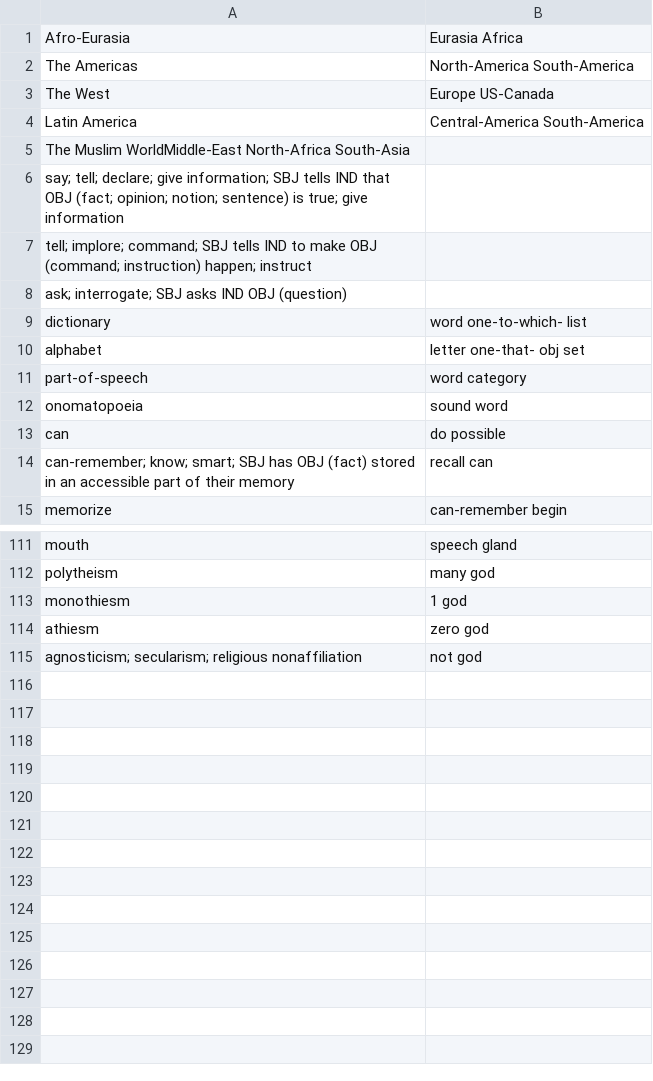
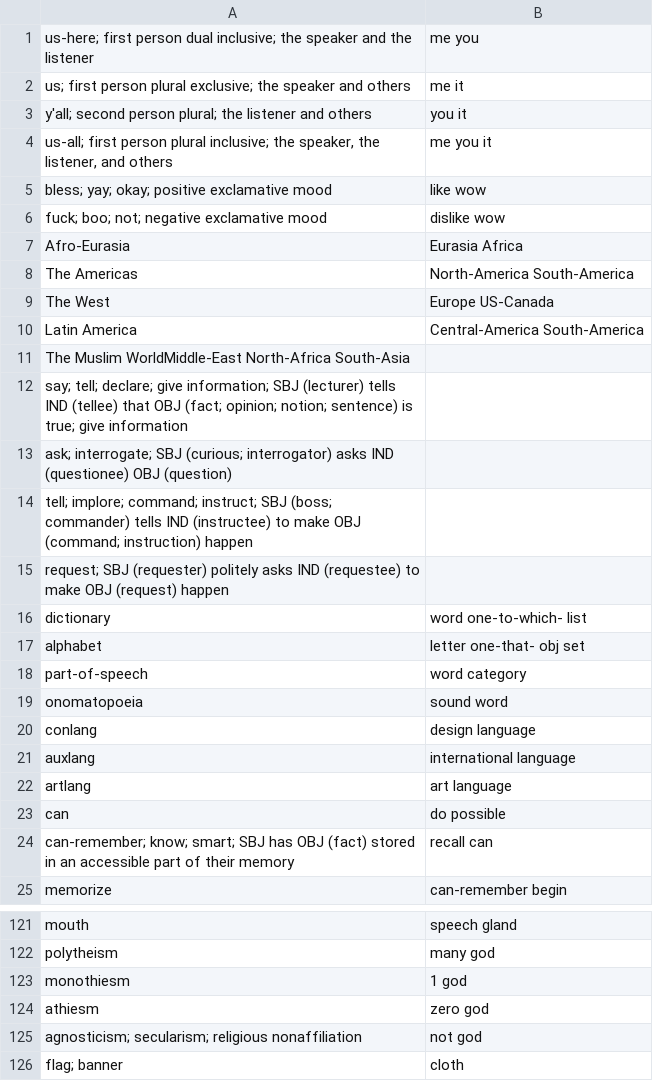
Before and after one commit to jkunimune/Djastiz, a CSV file: dictionary/compound word.csv, drawn as a sheet; only a part is shown, gaps mark what is left out.

Commit message:
These qualifiers have nothing to do with quality
I renamed some things; qualifier to the more accurate quantifier, and number to numeral. I also added more words and changed some others. I almost have all my mood markers and conjunctions.

```diff
--- a/dictionary/compound word.csv
+++ b/dictionary/compound word.csv
@@ -1 +1,7 @@
+"us-here; first person dual inclusive; the speaker and the listener",me you
+"us; first person plural exclusive; the speaker and others",me it
+"y'all; second person plural; the listener and others",you it
+"us-all; first person plural inclusive; the speaker, the listener, and others",me you it
+"bless; yay; okay; positive exclamative mood",like wow
+"fuck; boo; not; negative exclamative mood",dislike wow
 "Afro-Eurasia",Eurasia Africa
@@ -5,5 +11,6 @@
 "The Muslim World"Middle-East North-Africa South-Asia
-"say; tell; declare; give information; SBJ tells IND that OBJ (fact; opinion; notion; sentence) is true; give information",
-"tell; implore; command; SBJ tells IND to make OBJ (command; instruction) happen; instruct",
-"ask; interrogate; SBJ asks IND OBJ (question)",
+"say; tell; declare; give information; SBJ (lecturer) tells IND (tellee) that OBJ (fact; opinion; notion; sentence) is true; give information",
+"ask; interrogate; SBJ (curious; interrogator) asks IND (questionee) OBJ (question)",
+"tell; implore; command; instruct; SBJ (boss; commander) tells IND (instructee) to make OBJ (command; instruction) happen",
+"request; SBJ (requester) politely asks IND (requestee) to make OBJ (request) happen",
 "dictionary",word one-to-which- list
@@ -12,2 +19,5 @@
 "onomatopoeia",sound word
+"conlang",design language
+"auxlang",international language
+"artlang",art language
 "can",do possible
@@ -115 +125,2 @@
 "agnosticism; secularism; religious nonaffiliation",not god
+"flag; banner",cloth
```
Also changed, not shown: dictionary/loanword.csv, dictionary/mood marker.csv, 9 other files.
